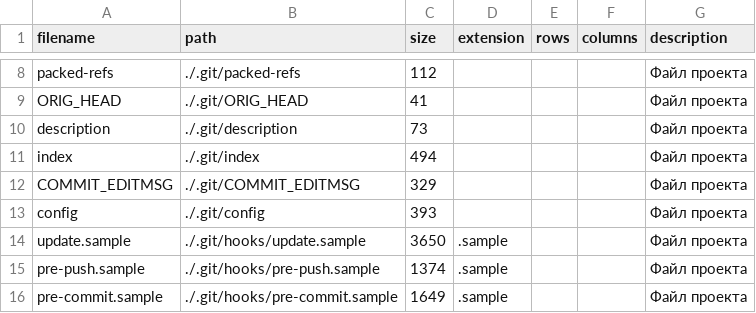
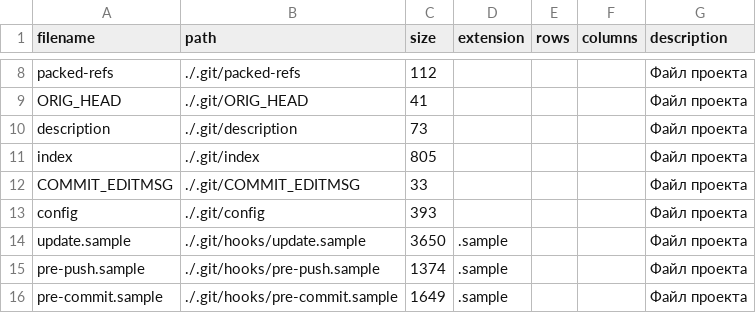
Before and after one commit to alenaosth/lab9, a CSV file: data_catalog.csv, drawn as a sheet; only a part is shown, gaps mark what is left out; the diff covers the shown part only.

```diff
--- a/data_catalog.csv
+++ b/data_catalog.csv
@@ -10,4 +10,4 @@ ORIG_HEAD,./.git/ORIG_HEAD,41,,,,Файл проекта
 description,./.git/description,73,,,,Файл проекта
-index,./.git/index,494,,,,Файл проекта
-COMMIT_EDITMSG,./.git/COMMIT_EDITMSG,329,,,,Файл проекта
+index,./.git/index,805,,,,Файл проекта
+COMMIT_EDITMSG,./.git/COMMIT_EDITMSG,33,,,,Файл проекта
 config,./.git/config,393,,,,Файл проекта
```
Also changed, not shown: 19 added rows and 5 edited cells elsewhere in this file.
